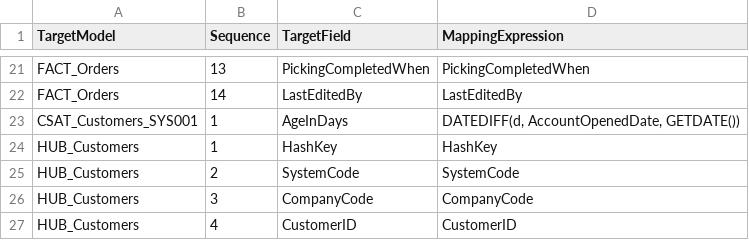
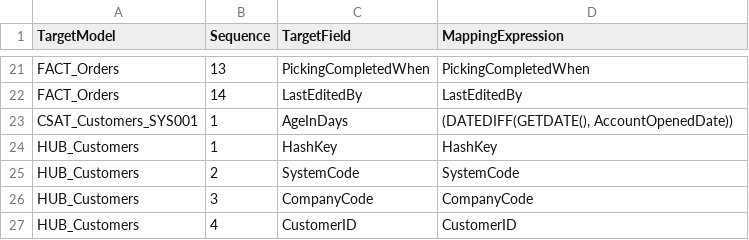
Before and after one commit to kkhan-5ytechnology/DBT_Multicloud_PoC, a CSV file: seeds/system/FieldMappingDefinitions.csv, drawn as a sheet; only a part is shown, gaps mark what is left out.

```diff
--- a/seeds/system/FieldMappingDefinitions.csv
+++ b/seeds/system/FieldMappingDefinitions.csv
@@ -22,3 +22,3 @@ FACT_Orders,13,PickingCompletedWhen,PickingCompletedWhen
 FACT_Orders,14,LastEditedBy,LastEditedBy
-CSAT_Customers_SYS001,1,AgeInDays,"DATEDIFF(d, AccountOpenedDate, GETDATE())"
+CSAT_Customers_SYS001,1,AgeInDays,"(DATEDIFF(GETDATE(), AccountOpenedDate))"
 HUB_Customers,1,HashKey,HashKey
```
Also changed, not shown: 8 other files.
